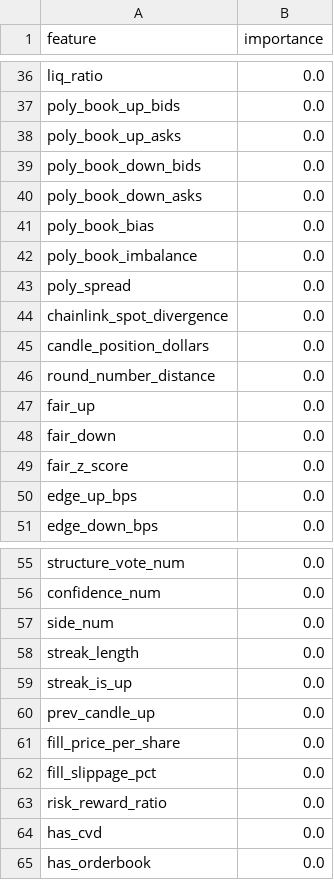
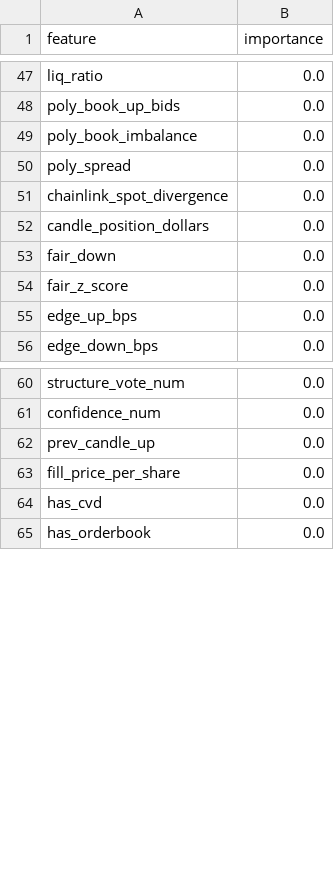
Before and after one commit to westonperkins/polymarket_bot, a CSV file: ml/output/feature_importance.csv, drawn as a sheet; only a part is shown, gaps mark what is left out; the diff covers the shown part only.

```diff
--- a/ml/output/feature_importance.csv
+++ b/ml/output/feature_importance.csv
@@ -37,6 +48,2 @@ liq_ratio,0.0
 poly_book_up_bids,0.0
-poly_book_up_asks,0.0
-poly_book_down_bids,0.0
-poly_book_down_asks,0.0
-poly_book_bias,0.0
 poly_book_imbalance,0.0
@@ -45,4 +52,2 @@ chainlink_spot_divergence,0.0
 candle_position_dollars,0.0
-round_number_distance,0.0
-fair_up,0.0
 fair_down,0.0
@@ -56,9 +61,4 @@ structure_vote_num,0.0
 confidence_num,0.0
-side_num,0.0
-streak_length,0.0
-streak_is_up,0.0
 prev_candle_up,0.0
 fill_price_per_share,0.0
-fill_slippage_pct,0.0
-risk_reward_ratio,0.0
 has_cvd,0.0
```
Also changed, not shown: 29 added rows, 18 removed rows and 1 edited cell elsewhere in this file, 15 other files.
